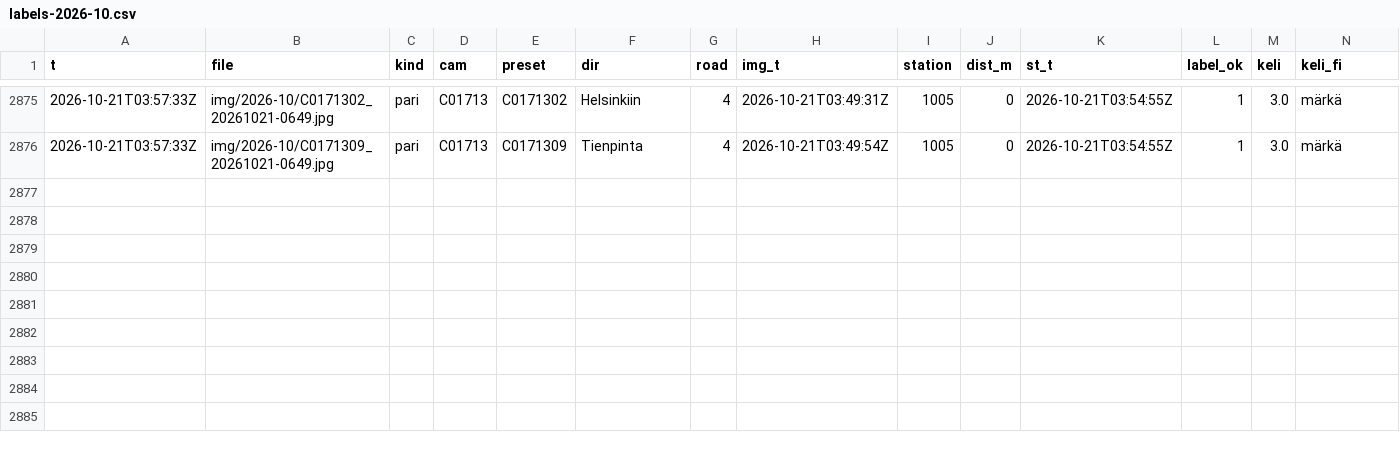
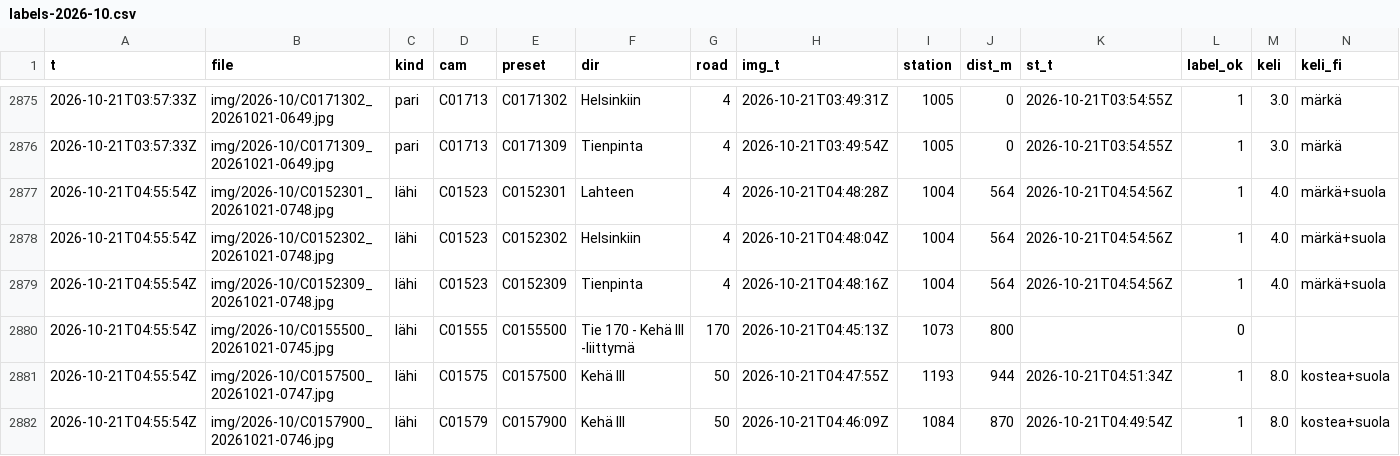
Before and after one commit to Sambbor/Vantaakeli-kuvat, a CSV file: data/labels-2026-10.csv, drawn as a sheet; only a part is shown, gaps mark what is left out; rows hold the shown columns only; the diff names each change by its address in the sheet, - before the commit and + after, or states it on an @@ line.

```diff
--- a/data/labels-2026-10.csv
+++ b/data/labels-2026-10.csv
+row 2877: 2026-10-21T04:55:54Z | img/2026-10/C0152301_20261021-0748.jpg | lähi | C01523 | C0152301 | Lahteen | 4 | 2026-10-21T04:48:28Z | 1004 | 564 | 2026-10-21T04:54:56Z | 1 | 4.0 | märkä+suola
+row 2878: 2026-10-21T04:55:54Z | img/2026-10/C0152302_20261021-0748.jpg | lähi | C01523 | C0152302 | Helsinkiin | 4 | 2026-10-21T04:48:04Z | 1004 | 564 | 2026-10-21T04:54:56Z | 1 | 4.0 | märkä+suola
+row 2879: 2026-10-21T04:55:54Z | img/2026-10/C0152309_20261021-0748.jpg | lähi | C01523 | C0152309 | Tienpinta | 4 | 2026-10-21T04:48:16Z | 1004 | 564 | 2026-10-21T04:54:56Z | 1 | 4.0 | märkä+suola
+row 2880: 2026-10-21T04:55:54Z | img/2026-10/C0155500_20261021-0745.jpg | lähi | C01555 | C0155500 | Tie 170 - Kehä III -liittymä | 170 | 2026-10-21T04:45:13Z | 1073 | 800 |  | 0
+row 2881: 2026-10-21T04:55:54Z | img/2026-10/C0157500_20261021-0747.jpg | lähi | C01575 | C0157500 | Kehä III | 50 | 2026-10-21T04:47:55Z | 1193 | 944 | 2026-10-21T04:51:34Z | 1 | 8.0 | kostea+suola
+row 2882: 2026-10-21T04:55:54Z | img/2026-10/C0157900_20261021-0746.jpg | lähi | C01579 | C0157900 | Kehä III | 50 | 2026-10-21T04:46:09Z | 1084 | 870 | 2026-10-21T04:49:54Z | 1 | 8.0 | kostea+suola
```
Also changed, not shown: 8 other files.
